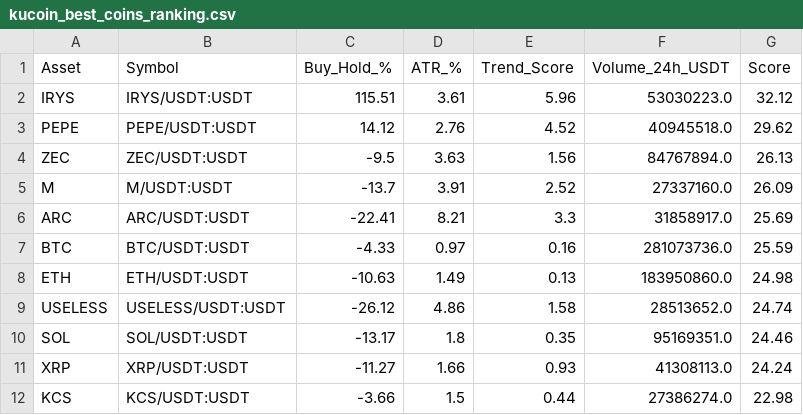
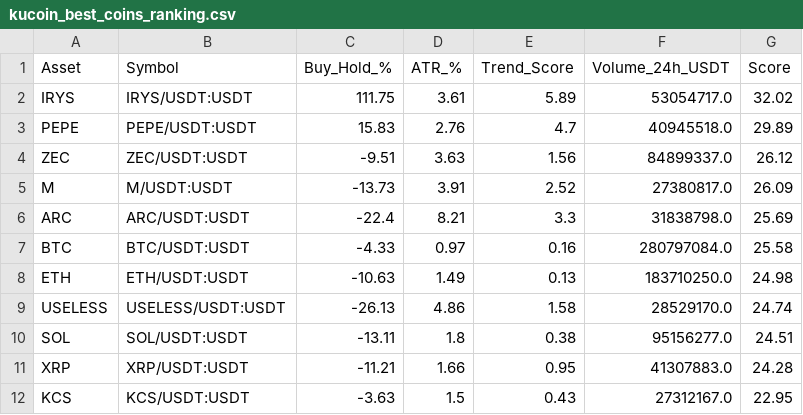
Before and after one commit to robair2000/SQ, a CSV file: kucoin_best_coins_ranking.csv, drawn as a sheet; only a part is shown; the diff covers the shown part only.

Commit message:
Auto-update kucoin_best_coins_ranking.csv [skip ci]

```diff
--- a/kucoin_best_coins_ranking.csv
+++ b/kucoin_best_coins_ranking.csv
@@ -1,12 +1,12 @@
 Asset,Symbol,Buy_Hold_%,ATR_%,Trend_Score,Volume_24h_USDT,Score
-IRYS,IRYS/USDT:USDT,115.51,3.61,5.96,53030223.0,32.12
-PEPE,PEPE/USDT:USDT,14.12,2.76,4.52,40945518.0,29.62
-ZEC,ZEC/USDT:USDT,-9.5,3.63,1.56,84767894.0,26.13
-M,M/USDT:USDT,-13.7,3.91,2.52,27337160.0,26.09
-ARC,ARC/USDT:USDT,-22.41,8.21,3.3,31858917.0,25.69
-BTC,BTC/USDT:USDT,-4.33,0.97,0.16,281073736.0,25.59
-ETH,ETH/USDT:USDT,-10.63,1.49,0.13,183950860.0,24.98
-USELESS,USELESS/USDT:USDT,-26.12,4.86,1.58,28513652.0,24.74
-SOL,SOL/USDT:USDT,-13.17,1.8,0.35,95169351.0,24.46
-XRP,XRP/USDT:USDT,-11.27,1.66,0.93,41308113.0,24.24
-KCS,KCS/USDT:USDT,-3.66,1.5,0.44,27386274.0,22.98
+IRYS,IRYS/USDT:USDT,111.75,3.61,5.89,53054717.0,32.02
+PEPE,PEPE/USDT:USDT,15.83,2.76,4.7,40945518.0,29.89
+ZEC,ZEC/USDT:USDT,-9.51,3.63,1.56,84899337.0,26.12
+M,M/USDT:USDT,-13.73,3.91,2.52,27380817.0,26.09
+ARC,ARC/USDT:USDT,-22.4,8.21,3.3,31838798.0,25.69
+BTC,BTC/USDT:USDT,-4.33,0.97,0.16,280797084.0,25.58
+ETH,ETH/USDT:USDT,-10.63,1.49,0.13,183710250.0,24.98
+USELESS,USELESS/USDT:USDT,-26.13,4.86,1.58,28529170.0,24.74
+SOL,SOL/USDT:USDT,-13.11,1.8,0.38,95156277.0,24.51
+XRP,XRP/USDT:USDT,-11.21,1.66,0.95,41307883.0,24.28
+KCS,KCS/USDT:USDT,-3.63,1.5,0.43,27312167.0,22.95
```
Also changed, not shown: 24 edited cells elsewhere in this file.
